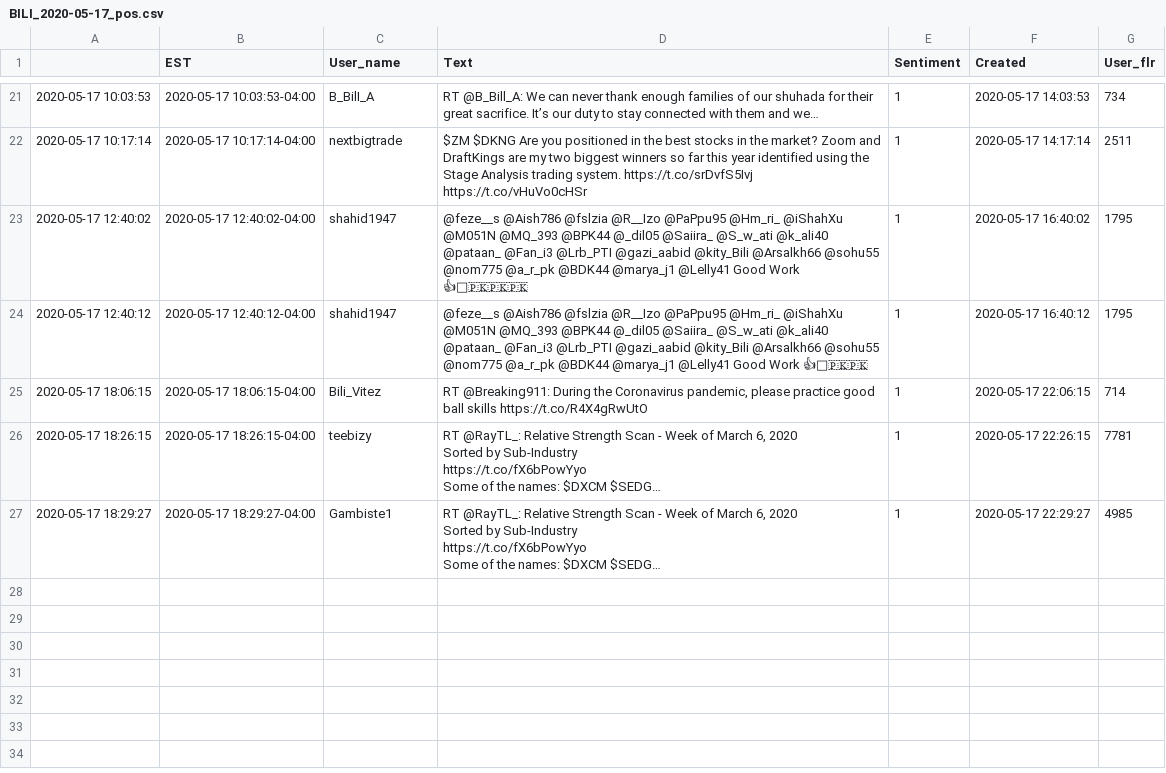
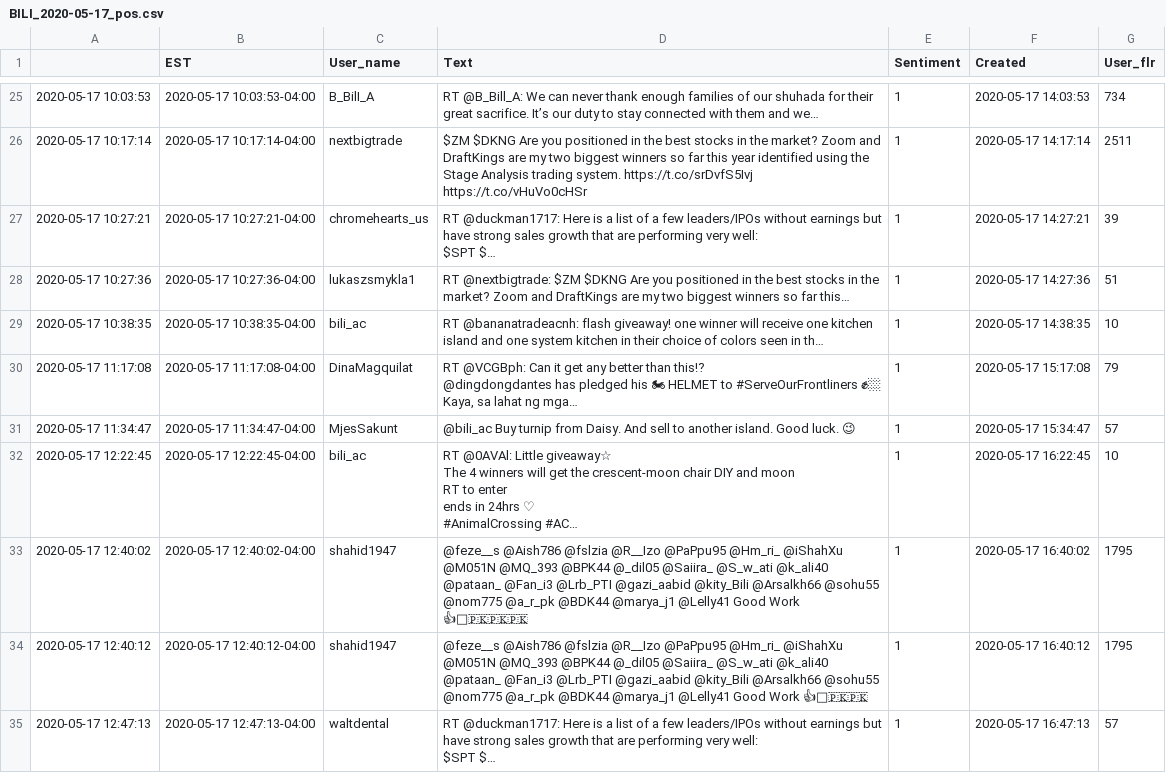
Before and after one commit to WencaiZheng/Twitter-Analysis-With-Earning-Event, a CSV file: results/BILI/BILI_2020-05-17_pos.csv, drawn as a sheet; only a part is shown, gaps mark what is left out; the shorter side is filled out with more unchanged rows; ↵ is a line break in a cell; the diff covers the shown part only; the diff names each change by its address in the sheet, - before the commit and + after, or states it on an @@ line.

```diff
--- a/results/BILI/BILI_2020-05-17_pos.csv
+++ b/results/BILI/BILI_2020-05-17_pos.csv
+row 27: 2020-05-17 10:27:21 | 2020-05-17 10:27:21-04:00 | chromehearts_us | RT @duckman1717: Here is a list of a few leaders/IPOs without earnings but have strong sales growth that are performing very well: ↵ $SPT $… | 1 | 2020-05-17 14:27:21 | 39
+row 28: 2020-05-17 10:27:36 | 2020-05-17 10:27:36-04:00 | lukaszsmykla1 | RT @nextbigtrade: $ZM $DKNG Are you positioned in the best stocks in the market? Zoom and DraftKings are my two biggest winners so far this… | 1 | 2020-05-17 14:27:36 | 51
+row 29: 2020-05-17 10:38:35 | 2020-05-17 10:38:35-04:00 | bili_ac | RT @bananatradeacnh: flash giveaway! one winner will receive one kitchen island and one system kitchen in their choice of colors seen in th… | 1 | 2020-05-17 14:38:35 | 10
+row 30: 2020-05-17 11:17:08 | 2020-05-17 11:17:08-04:00 | DinaMagquilat | RT @VCGBph: Can it get any better than this⁉ ↵ @dingdongdantes has pledged his 🏍 HELMET to #ServeOurFrontliners ✊🏼 ↵ Kaya, sa lahat ng mga… | 1 | 2020-05-17 15:17:08 | 79
+row 31: 2020-05-17 11:34:47 | 2020-05-17 11:34:47-04:00 | MjesSakunt | @bili_ac Buy turnip from Daisy. And sell to another island. Good luck. 😉 | 1 | 2020-05-17 15:34:47 | 57
+row 32: 2020-05-17 12:22:45 | 2020-05-17 12:22:45-04:00 | bili_ac | RT @0AVAl: Little giveaway☆ ↵ The 4 winners will get the crescent-moon chair DIY and moon ↵ RT to enter ↵ ends in 24hrs ♡ ↵ #AnimalCrossing #AC… | 1 | 2020-05-17 16:22:45 | 10
+row 35: 2020-05-17 12:47:13 | 2020-05-17 12:47:13-04:00 | waltdental | RT @duckman1717: Here is a list of a few leaders/IPOs without earnings but have strong sales growth that are performing very well: ↵ $SPT $… | 1 | 2020-05-17 16:47:13 | 57
```
Also changed, not shown: 10 added rows elsewhere in this file, results/BILI/BILI_2020-05-14_neg.csv, results/BILI/BILI_2020-05-15_pos.csv, 15 other files.
